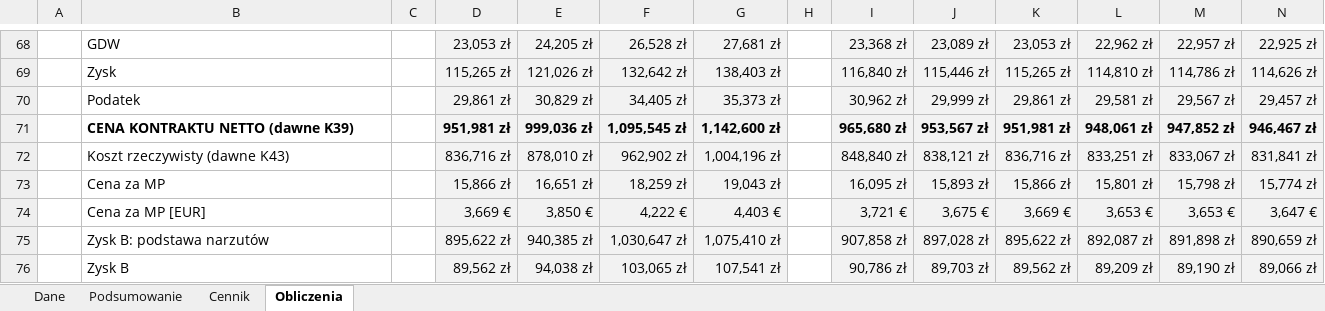
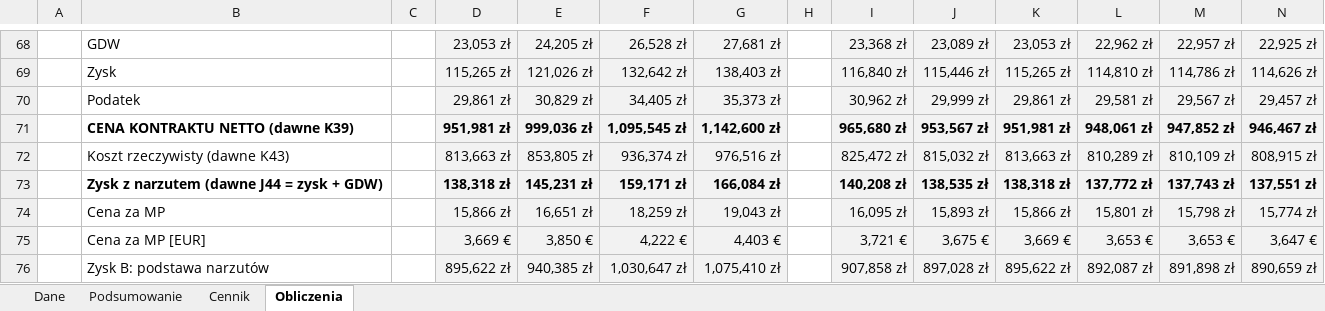
Before and after one commit to stan719/adobeee1, an Excel workbook: kalkulator-nk38/Kalkulator_NK38_v1_przyklad_WAW.xlsx, sheet Obliczenia, drawn as a sheet; only a part is shown, gaps mark what is left out; the shorter side is filled out with more unchanged rows; values as stored, in another font and other column widths than the file's, no borders; the diff names each change by its address in the sheet, - before the commit and + after, or states it on an @@ line.

```diff
--- a/kalkulator-nk38/Kalkulator_NK38_v1_przyklad_WAW.xlsx (sheet Obliczenia)
+++ b/kalkulator-nk38/Kalkulator_NK38_v1_przyklad_WAW.xlsx (sheet Obliczenia)
-D72: 836,716 zł
+D72: 813,663 zł
-E72: 878,010 zł
+E72: 853,805 zł
-F72: 962,902 zł
+F72: 936,374 zł
-G72: 1,004,196 zł
+G72: 976,516 zł
-I72: 848,840 zł
+I72: 825,472 zł
-J72: 838,121 zł
+J72: 815,032 zł
-K72: 836,716 zł
+K72: 813,663 zł
-L72: 833,251 zł
+L72: 810,289 zł
-M72: 833,067 zł
+M72: 810,109 zł
-N72: 831,841 zł
+N72: 808,915 zł
+row 73:  | Zysk z narzutem (dawne J44 = zysk + GDW) |  | 138,318 zł | 145,231 zł | 159,171 zł | 166,084 zł |  | 140,208 zł | 138,535 zł | 138,318 zł | 137,772 zł | 137,743 zł | 137,551 zł
```
Also changed, not shown: sheet Podsumowanie, formulas that keep their value, kalkulator-nk38/Kalkulator_NK38_v1.xlsx, kalkulator-nk38/Kalkulator_NK38_v1_przyklad_KRK.xlsx, 7 other files.
